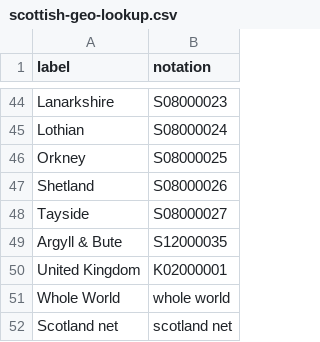
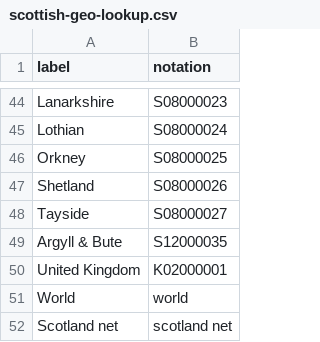
Before and after one commit to GSS-Cogs/Scotland-migration-data, a CSV file: scottish-geo-lookup.csv, drawn as a sheet; only a part is shown, gaps mark what is left out; removed rows and columns are numbered as before the commit, all else as after; the diff names each change by its address in the sheet, - before the commit and + after, or states it on an @@ line.

Commit message:
World

```diff
--- a/scottish-geo-lookup.csv
+++ b/scottish-geo-lookup.csv
-row 51: Whole World | whole world
+row 51: World | world
```
Also changed, not shown: 5 other files.
